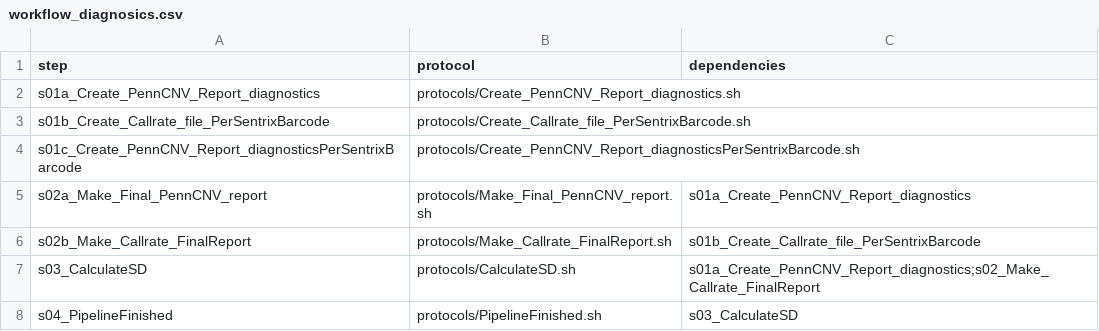
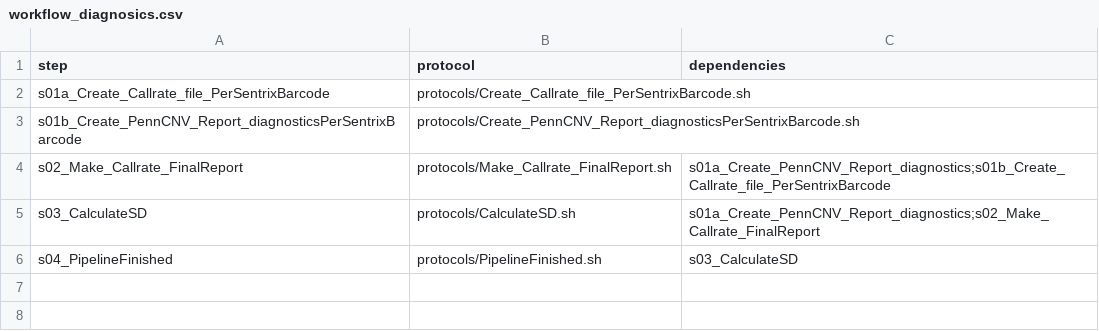
Before and after one commit to molgenis/GAP, a CSV file: workflow_diagnosics.csv, drawn as a sheet.

Commit message:
updated workflow diagnostics, dependency was missing

```diff
--- a/workflow_diagnosics.csv
+++ b/workflow_diagnosics.csv
@@ -1,7 +1,5 @@
 step,protocol,dependencies
-s01a_Create_PennCNV_Report_diagnostics,protocols/Create_PennCNV_Report_diagnostics.sh,
-s01b_Create_Callrate_file_PerSentrixBarcode,protocols/Create_Callrate_file_PerSentrixBarcode.sh,
-s01c_Create_PennCNV_Report_diagnosticsPerSentrixBarcode,protocols/Create_PennCNV_Report_diagnosticsPerSentrixBarcode.sh,
-s02a_Make_Final_PennCNV_report,protocols/Make_Final_PennCNV_report.sh,s01a_Create_PennCNV_Report_diagnostics
-s02b_Make_Callrate_FinalReport,protocols/Make_Callrate_FinalReport.sh,s01b_Create_Callrate_file_PerSentrixBarcode
+s01a_Create_Callrate_file_PerSentrixBarcode,protocols/Create_Callrate_file_PerSentrixBarcode.sh,
+s01b_Create_PennCNV_Report_diagnosticsPerSentrixBarcode,protocols/Create_PennCNV_Report_diagnosticsPerSentrixBarcode.sh,
+s02_Make_Callrate_FinalReport,protocols/Make_Callrate_FinalReport.sh,s01a_Create_PennCNV_Report_diagnostics;s01b_Create_Callrate_file_PerSentrixBarcode
 s03_CalculateSD,protocols/CalculateSD.sh,s01a_Create_PennCNV_Report_diagnostics;s02_Make_Callrate_FinalReport
```
